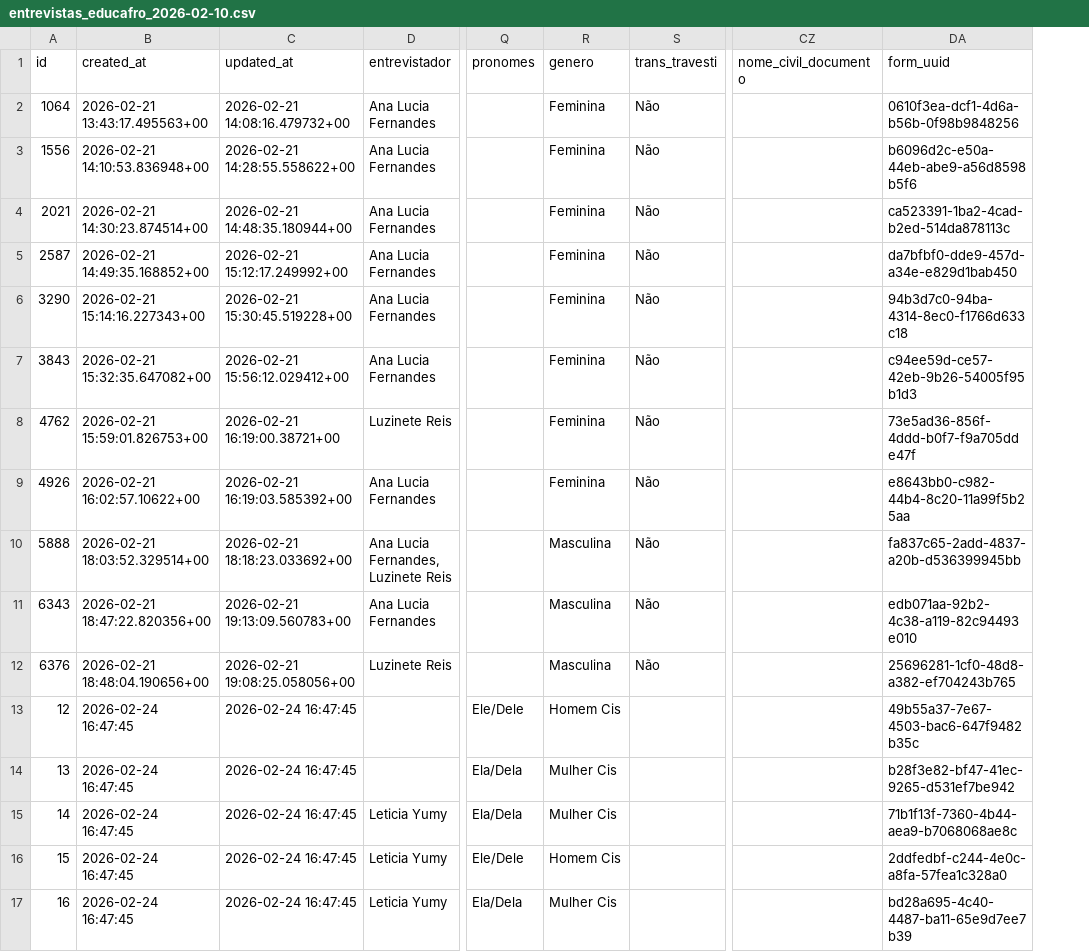
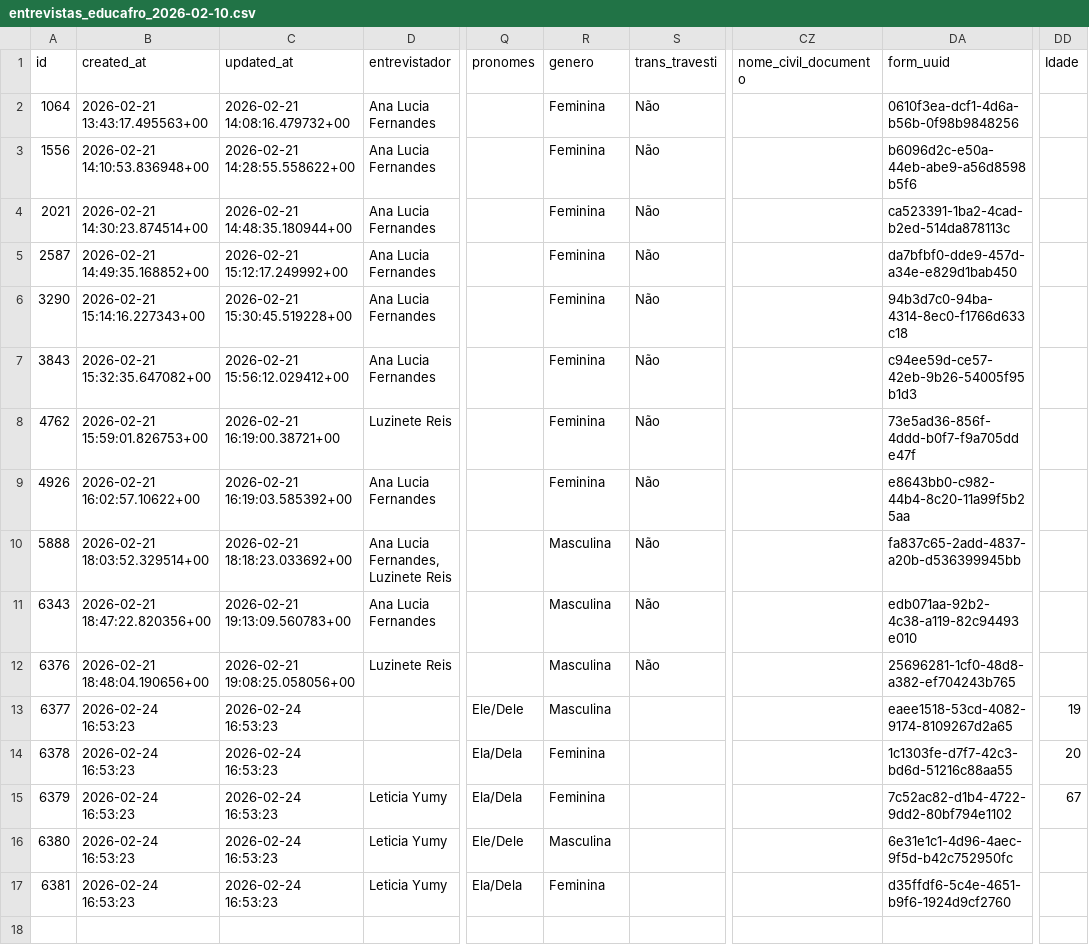
Before and after one commit to hericmr/dados_educafro_2026, a CSV file: entrevistas_educafro_2026-02-10.csv, drawn as a sheet; only a part is shown, gaps mark what is left out; the diff names each change by its address in the sheet, - before the commit and + after, or states it on an @@ line.

```diff
--- a/entrevistas_educafro_2026-02-10.csv
+++ b/entrevistas_educafro_2026-02-10.csv
+column DD (Idade), rows 13-15: 19 | 20 | 67
-A13 (id): 12
+A13 (id): 6377
-B13:B17 (created_at): 2026-02-24 16:47:45
+B13:B17 (created_at): 2026-02-24 16:53:23
-C13:C17 (updated_at): 2026-02-24 16:47:45
+C13:C17 (updated_at): 2026-02-24 16:53:23
-R13 (genero): Homem Cis
+R13 (genero): Masculina
-DA13 (form_uuid): 49b55a37-7e67-4503-bac6-647f9482b35c
+DA13 (form_uuid): eaee1518-53cd-4082-9174-8109267d2a65
-A14 (id): 13
+A14 (id): 6378
-R14:R15 (genero): Mulher Cis
+R14:R15 (genero): Feminina
-DA14 (form_uuid): b28f3e82-bf47-41ec-9265-d531ef7be942
+DA14 (form_uuid): 1c1303fe-d7f7-42c3-bd6d-51216c88aa55
-A15 (id): 14
+A15 (id): 6379
-DA15 (form_uuid): 71b1f13f-7360-4b44-aea9-b7068068ae8c
+DA15 (form_uuid): 7c52ac82-d1b4-4722-9dd2-80bf794e1102
-A16 (id): 15
+A16 (id): 6380
-R16 (genero): Homem Cis
+R16 (genero): Masculina
-DA16 (form_uuid): 2ddfedbf-c244-4e0c-a8fa-57fea1c328a0
+DA16 (form_uuid): 6e31e1c1-4d96-4aec-9f5d-b42c752950fc
-A17 (id): 16
+A17 (id): 6381
-R17 (genero): Mulher Cis
+R17 (genero): Feminina
-DA17 (form_uuid): bd28a695-4c40-4487-ba11-65e9d7ee7b39
+DA17 (form_uuid): d35ffdf6-5c4e-4651-b9f6-1924d9cf2760
```
Also changed, not shown: 3 other files.
